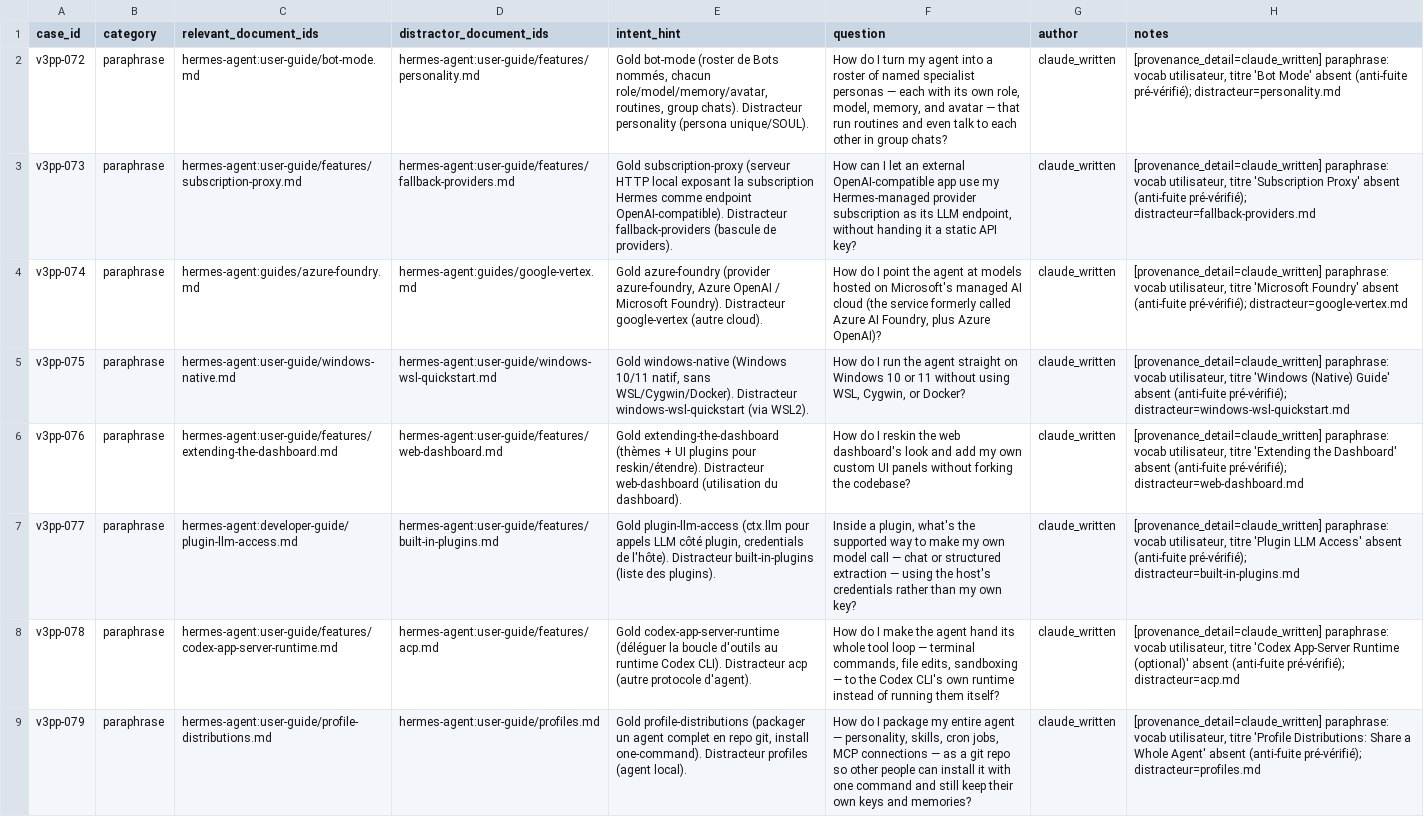
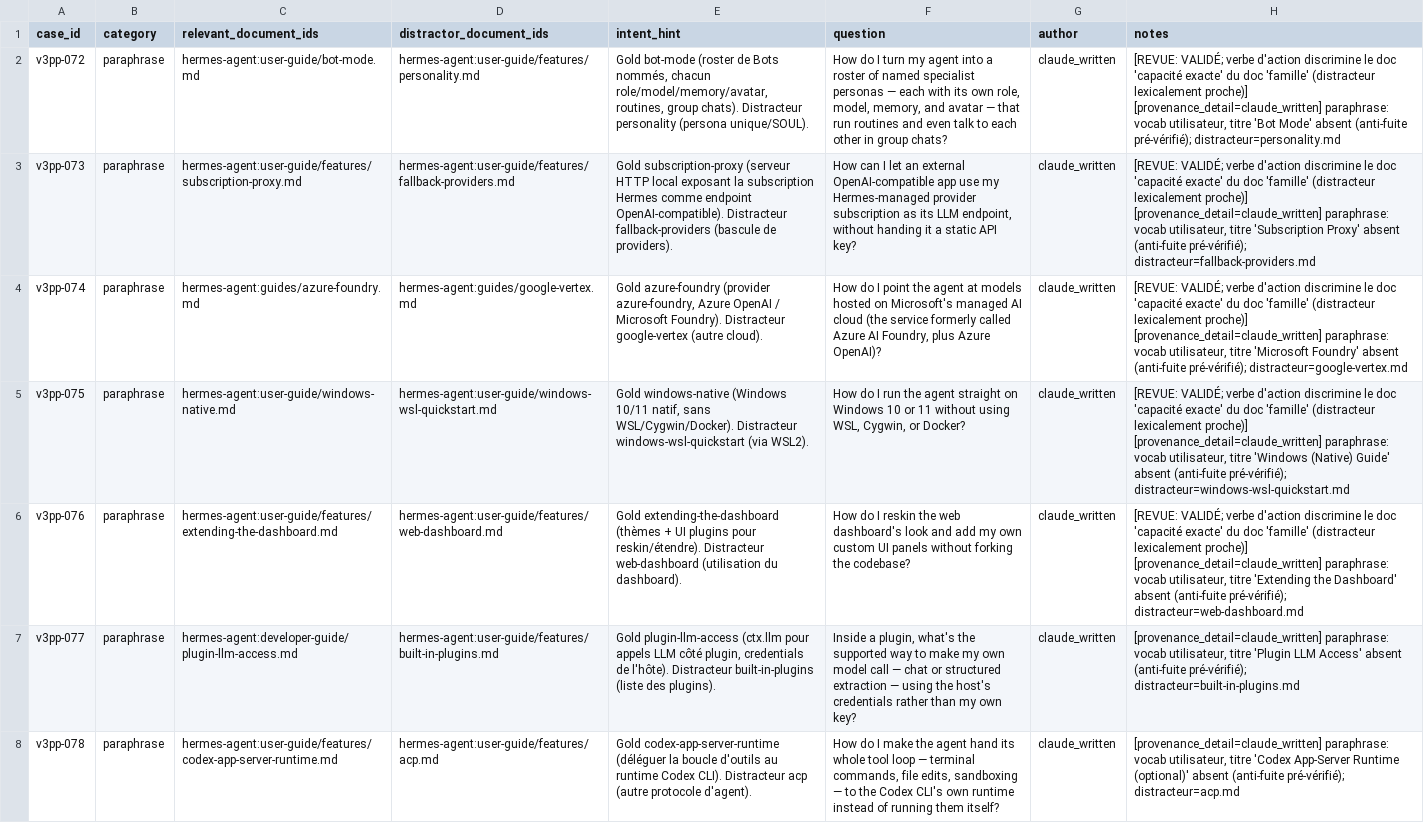
Before and after one commit to devicodeclaude-web/Rag-hermes-agent-, a CSV file: data/review/dataset-batch10-paraphrase.csv, drawn as a sheet; only a part is shown; the shorter side is filled out with more unchanged rows; the diff names each change by its address in the sheet, - before the commit and + after, or states it on an @@ line.

Commit message:
review(batch10): lot 1 validé (5/5) — v3pp-072..076

```diff
--- a/data/review/dataset-batch10-paraphrase.csv
+++ b/data/review/dataset-batch10-paraphrase.csv
-H2 (notes): [provenance_detail=claude_written] paraphrase:…
+H2 (notes): [REVUE: VALIDÉ; verbe d'action discrimine le doc 'capacité exacte' du doc 'famille' (distracteur lexicalement proche)] [provenance_detail=claude_written] paraphrase:…
-H3 (notes): [provenance_detail=claude_written] paraphrase:…
+H3 (notes): [REVUE: VALIDÉ; verbe d'action discrimine le doc 'capacité exacte' du doc 'famille' (distracteur lexicalement proche)] [provenance_detail=claude_written] paraphrase:…
-H4 (notes): [provenance_detail=claude_written] paraphrase:…
+H4 (notes): [REVUE: VALIDÉ; verbe d'action discrimine le doc 'capacité exacte' du doc 'famille' (distracteur lexicalement proche)] [provenance_detail=claude_written] paraphrase:…
-H5 (notes): [provenance_detail=claude_written] paraphrase:…
+H5 (notes): [REVUE: VALIDÉ; verbe d'action discrimine le doc 'capacité exacte' du doc 'famille' (distracteur lexicalement proche)] [provenance_detail=claude_written] paraphrase:…
-H6 (notes): [provenance_detail=claude_written] paraphrase:…
+H6 (notes): [REVUE: VALIDÉ; verbe d'action discrimine le doc 'capacité exacte' du doc 'famille' (distracteur lexicalement proche)] [provenance_detail=claude_written] paraphrase:…
```
